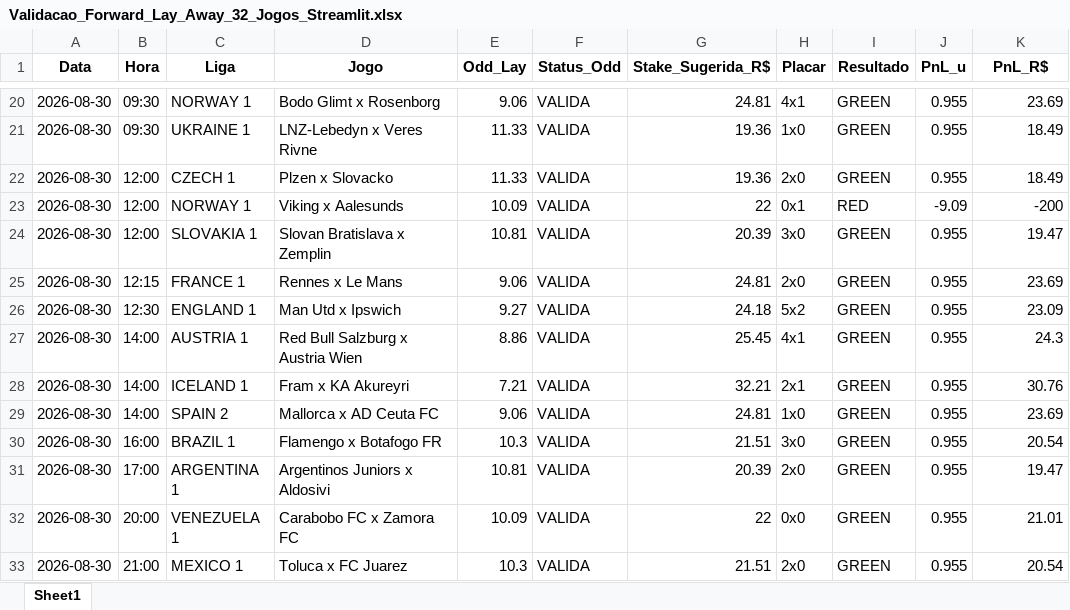
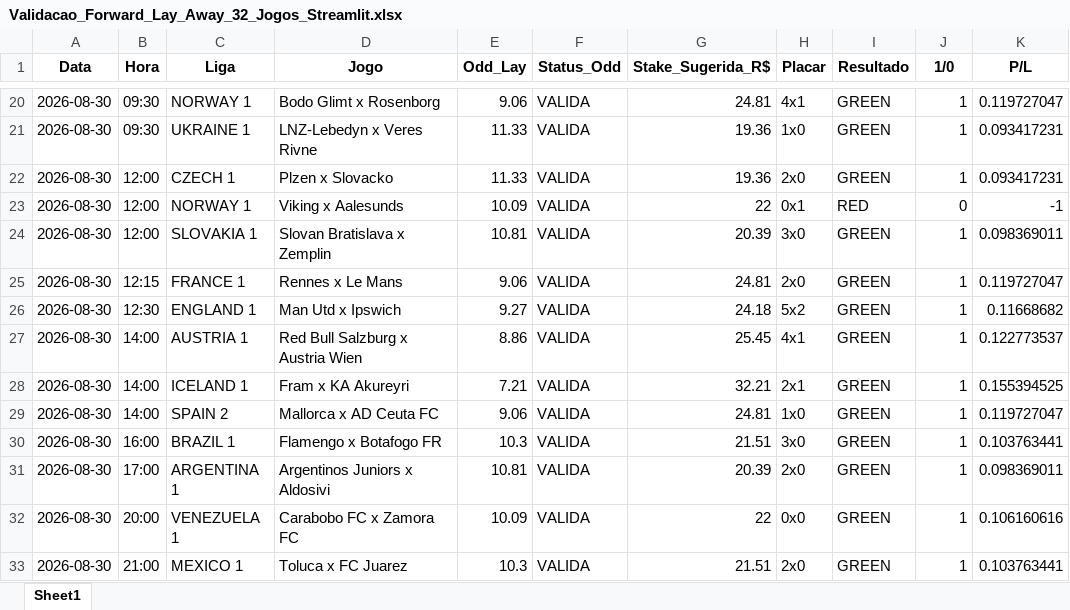
Before and after one commit to rpthiago/ARKAD_PROD, an Excel workbook: metodos_aprovados/Validacao_Forward_Lay_Away_32_Jogos_Streamlit.xlsx, sheet Sheet1, drawn as a sheet; only a part is shown, gaps mark what is left out; values as stored, in another font and other column widths than the file's, no borders; the diff covers the shown part only; the diff names each change by its address in the sheet, - before the commit and + after, or states it on an @@ line.

```diff
--- a/metodos_aprovados/Validacao_Forward_Lay_Away_32_Jogos_Streamlit.xlsx (sheet Sheet1)
+++ b/metodos_aprovados/Validacao_Forward_Lay_Away_32_Jogos_Streamlit.xlsx (sheet Sheet1)
-J1: PnL_u
+J1: 1/0
-K1: PnL_R$
+K1: P/L
-J20:J22 (1/0): 0.955
+J20:J22 (1/0): 1
-K20 (P/L): 23.69
+K20 (P/L): 0.119727047
-K21:K22 (P/L): 18.49
+K21:K22 (P/L): 0.093417231
-J23 (1/0): -9.09
+J23 (1/0): 0
-K23 (P/L): -200
+K23 (P/L): -1
-J24:J33 (1/0): 0.955
+J24:J33 (1/0): 1
-K24 (P/L): 19.47
+K24 (P/L): 0.098369011
-K25 (P/L): 23.69
+K25 (P/L): 0.119727047
-K26 (P/L): 23.09
+K26 (P/L): 0.11668682
-K27 (P/L): 24.3
+K27 (P/L): 0.122773537
-K28 (P/L): 30.76
+K28 (P/L): 0.155394525
-K29 (P/L): 23.69
+K29 (P/L): 0.119727047
-K30 (P/L): 20.54
+K30 (P/L): 0.103763441
-K31 (P/L): 19.47
+K31 (P/L): 0.098369011
-K32 (P/L): 21.01
+K32 (P/L): 0.106160616
-K33 (P/L): 20.54
+K33 (P/L): 0.103763441
```
Also changed, not shown: 45 edited cells elsewhere in this sheet, metodos_aprovados/Validacao_Forward_Lay_Over45_29_30_Agosto.xlsx, placares_manuais.xlsx, 10 other files.
